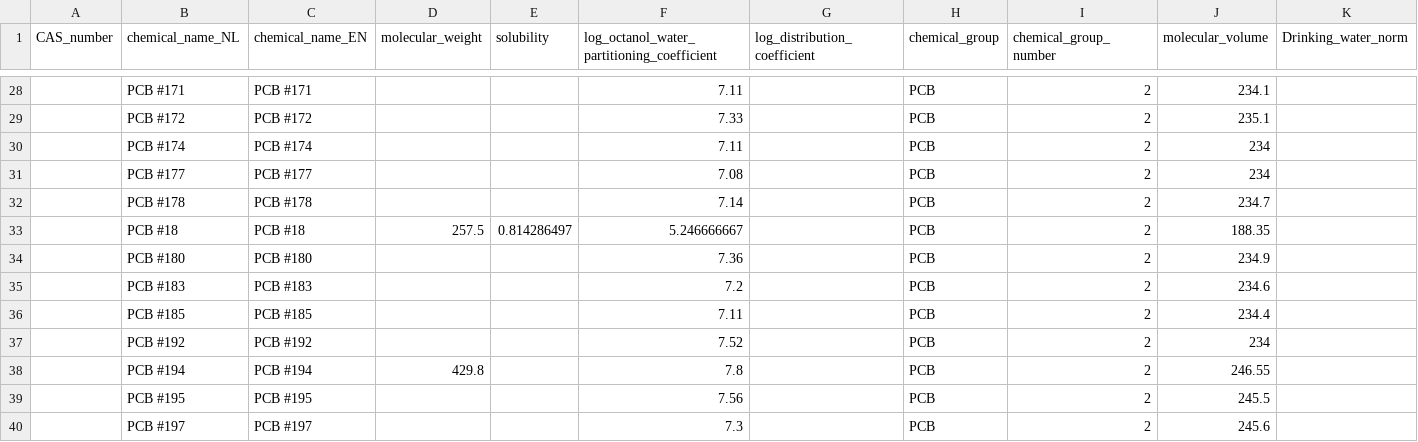
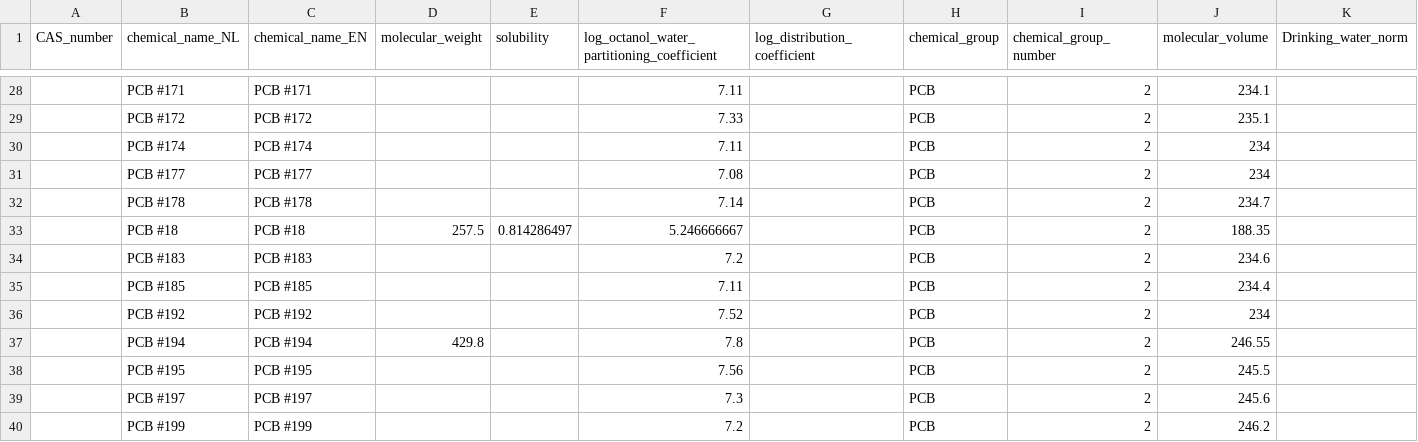
Before and after one commit to KWR-Water/pipepermcalc, a CSV file: database/ppc_database.csv, drawn as a sheet; only a part is shown, gaps mark what is left out; the shorter side is filled out with more unchanged rows.

```diff
--- a/database/ppc_database.csv
+++ b/database/ppc_database.csv
@@ -33,3 +33,2 @@ CAS_number,chemical_name_NL,chemical_name_EN,molecular_weight,solubility,log_oct
 ,PCB #18,PCB #18,257.5,0.814286497,5.246666667,,PCB,2,188.35,
-,PCB #180,PCB #180,,,7.36,,PCB,2,234.9,
 ,PCB #183,PCB #183,,,7.2,,PCB,2,234.6,
```
Also changed, not shown: 3 other files.
